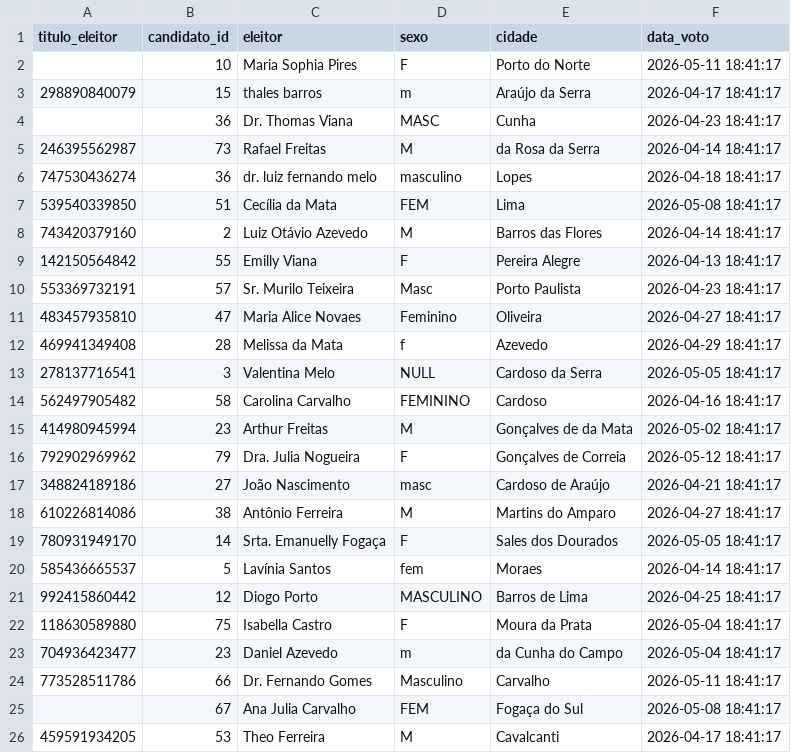
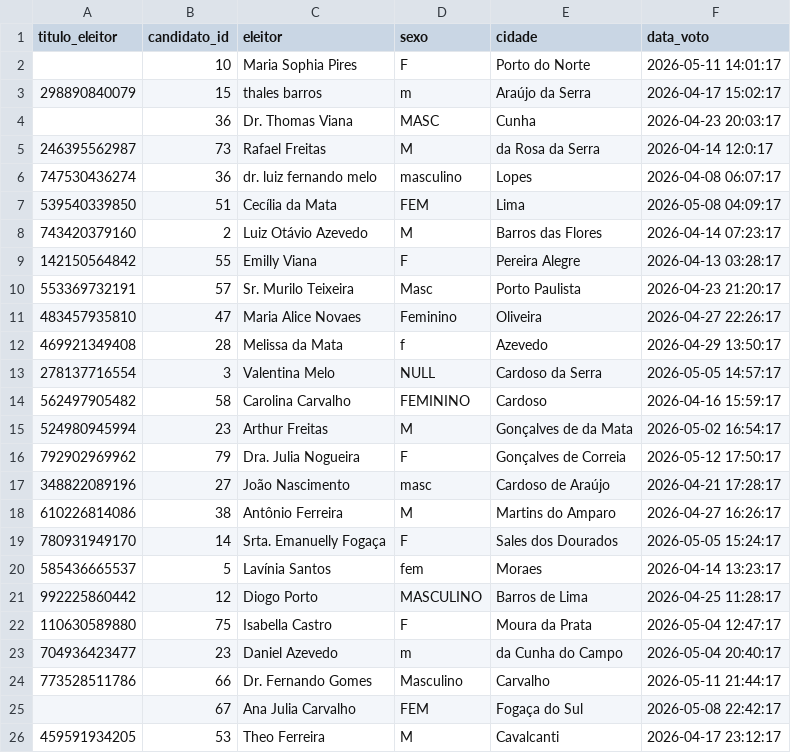
Before and after one commit to LucianoRamosAlves/sql-estudos, a CSV file: project/election/data/raw/votos/raw_votos.csv, drawn as a sheet; only a part is shown; the diff covers the shown part only.

```diff
--- a/project/election/data/raw/votos/raw_votos.csv
+++ b/project/election/data/raw/votos/raw_votos.csv
@@ -1,26 +1,26 @@
 titulo_eleitor,candidato_id,eleitor,sexo,cidade,data_voto
-,10,Maria Sophia Pires,F,Porto do Norte,2026-05-11 18:41:17
-298890840079,15,thales barros,m,Araújo da Serra,2026-04-17 18:41:17
-,36,Dr. Thomas Viana,MASC,Cunha,2026-04-23 18:41:17
-246395562987,73,Rafael Freitas,M,da Rosa da Serra,2026-04-14 18:41:17
-747530436274,36,dr. luiz fernando melo,masculino,Lopes,2026-04-18 18:41:17
-539540339850,51,Cecília da Mata,FEM,Lima,2026-05-08 18:41:17
-743420379160,2,Luiz Otávio Azevedo,M,Barros das Flores,2026-04-14 18:41:17
-142150564842,55,Emilly Viana,F,Pereira Alegre,2026-04-13 18:41:17
-553369732191,57,Sr. Murilo Teixeira,Masc,Porto Paulista,2026-04-23 18:41:17
-483457935810,47,Maria Alice Novaes,Feminino,Oliveira,2026-04-27 18:41:17
-469941349408,28,Melissa da Mata   ,f,Azevedo,2026-04-29 18:41:17
-278137716541,3,Valentina Melo,NULL,Cardoso da Serra,2026-05-05 18:41:17
-562497905482,58,Carolina Carvalho,FEMININO,Cardoso,2026-04-16 18:41:17
-414980945994,23,Arthur Freitas,M,Gonçalves de da Mata,2026-05-02 18:41:17
-792902969962,79,Dra. Julia Nogueira,F,Gonçalves de Correia,2026-05-12 18:41:17
-348824189186,27,João Nascimento,masc,Cardoso de Araújo,2026-04-21 18:41:17
-610226814086,38,Antônio Ferreira,M,Martins do Amparo,2026-04-27 18:41:17
-780931949170,14,Srta. Emanuelly Fogaça,F,Sales dos Dourados,2026-05-05 18:41:17
-585436665537,5,Lavínia Santos,fem,Moraes,2026-04-14 18:41:17
-992415860442,12,Diogo Porto,MASCULINO,Barros de Lima,2026-04-25 18:41:17
-118630589880,75,Isabella Castro   ,F,Moura da Prata,2026-05-04 18:41:17
-704936423477,23,Daniel Azevedo,m,da Cunha do Campo,2026-05-04 18:41:17
-773528511786,66,Dr. Fernando Gomes   ,Masculino,Carvalho,2026-05-11 18:41:17
-,67,Ana Julia Carvalho,FEM,Fogaça do Sul,2026-05-08 18:41:17
-459591934205,53,Theo Ferreira,M,Cavalcanti,2026-04-17 18:41:17
+,10,Maria Sophia Pires,F,Porto do Norte,2026-05-11 14:01:17
+298890840079,15,thales barros,m,Araújo da Serra,2026-04-17 15:02:17
+,36,Dr. Thomas Viana,MASC,Cunha,2026-04-23 20:03:17
+246395562987,73,Rafael Freitas,M,da Rosa da Serra,2026-04-14 12:0:17
+747530436274,36,dr. luiz fernando melo,masculino,Lopes,2026-04-08 06:07:17
+539540339850,51,Cecília da Mata,FEM,Lima,2026-05-08 04:09:17
+743420379160,2,Luiz Otávio Azevedo,M,Barros das Flores,2026-04-14 07:23:17
+142150564842,55,Emilly Viana,F,Pereira Alegre,2026-04-13 03:28:17
+553369732191,57,Sr. Murilo Teixeira,Masc,Porto Paulista,2026-04-23 21:20:17
+483457935810,47,Maria Alice Novaes,Feminino,Oliveira,2026-04-27 22:26:17
+469921349408,28,Melissa da Mata   ,f,Azevedo,2026-04-29 13:50:17
+278137716554,3,Valentina Melo,NULL,Cardoso da Serra,2026-05-05 14:57:17
+562497905482,58,Carolina Carvalho,FEMININO,Cardoso,2026-04-16 15:59:17
+524980945994,23,Arthur Freitas,M,Gonçalves de da Mata,2026-05-02 16:54:17
+792902969962,79,Dra. Julia Nogueira,F,Gonçalves de Correia,2026-05-12 17:50:17
+348822089196,27,João Nascimento,masc,Cardoso de Araújo,2026-04-21 17:28:17
+610226814086,38,Antônio Ferreira,M,Martins do Amparo,2026-04-27 16:26:17
+780931949170,14,Srta. Emanuelly Fogaça,F,Sales dos Dourados,2026-05-05 15:24:17
+585436665537,5,Lavínia Santos,fem,Moraes,2026-04-14 13:23:17
+992225860442,12,Diogo Porto,MASCULINO,Barros de Lima,2026-04-25 11:28:17
+110630589880,75,Isabella Castro   ,F,Moura da Prata,2026-05-04 12:47:17
+704936423477,23,Daniel Azevedo,m,da Cunha do Campo,2026-05-04 20:40:17
+773528511786,66,Dr. Fernando Gomes   ,Masculino,Carvalho,2026-05-11 21:44:17
+,67,Ana Julia Carvalho,FEM,Fogaça do Sul,2026-05-08 22:42:17
+459591934205,53,Theo Ferreira,M,Cavalcanti,2026-04-17 23:12:17
```
Also changed, not shown: 22 edited cells elsewhere in this file, 9 other files.
